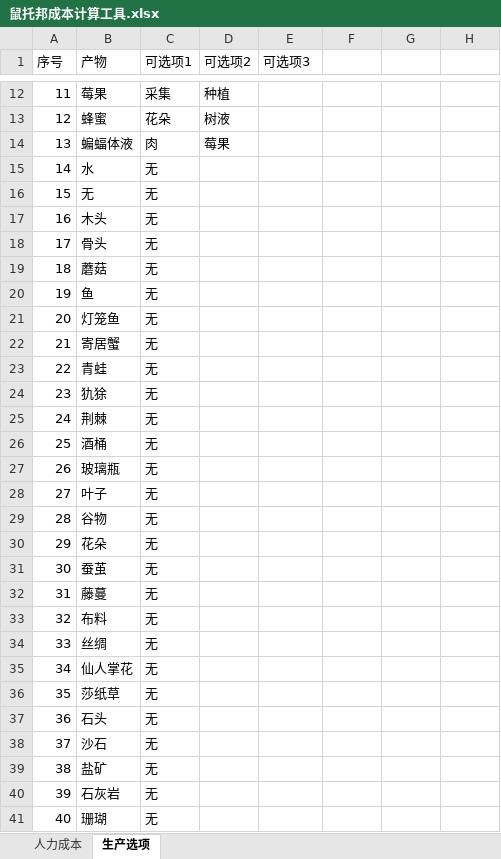
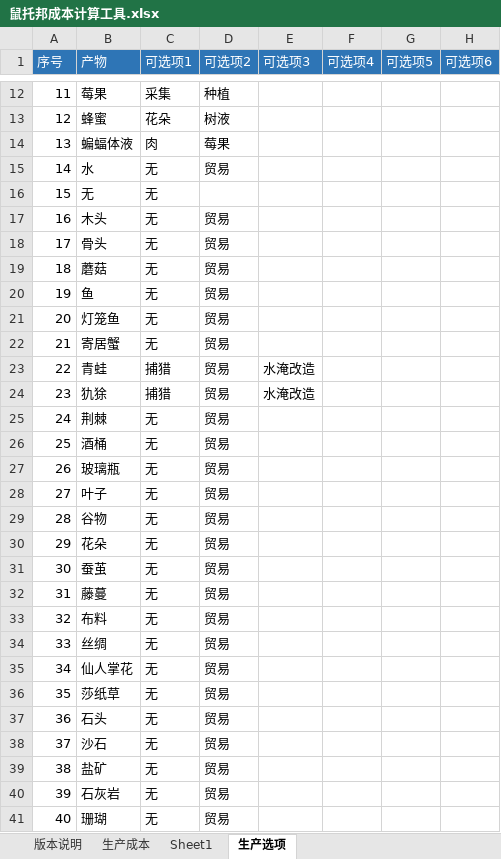
Before and after one commit to Karmel5950/NoteBook, an Excel workbook: 游戏相关/游戏笔记/鼠托邦/鼠托邦成本计算工具.xlsx, sheet 生产选项, drawn as a sheet; only a part is shown, gaps mark what is left out; values as stored, in another font and other column widths than the file's, no borders; conditional formats not drawn; the diff covers the shown part only; the diff names each change by its address in the sheet, - before the commit and + after, or states it on an @@ line.

```diff
--- a/游戏相关/游戏笔记/鼠托邦/鼠托邦成本计算工具.xlsx (sheet 生产选项)
+++ b/游戏相关/游戏笔记/鼠托邦/鼠托邦成本计算工具.xlsx (sheet 生产选项)
-sheet tab: 人力成本
+sheet tab: 生产成本
+sheet tab: 版本说明
+sheet tab: Sheet1
-A1:H1 fill: none
+A1:H1 fill: #2E75B6
-A1:E1 text colour: black
+A1:E1 text colour: #FFFFFF
-F1: (empty)
+F1: 可选项4
-G1: (empty)
+G1: 可选项5
-H1: (empty)
+H1: 可选项6
-D15 (可选项2): (empty)
+D15 (可选项2): 贸易
-D17:D41 (可选项2): (empty)
+D17:D41 (可选项2): 贸易
-C23:C24 (可选项1): 无
+C23:C24 (可选项1): 捕猎
-E23:E24 (可选项3): (empty)
+E23:E24 (可选项3): 水淹改造
```
Also changed, not shown: 31 edited cells elsewhere in this sheet, sheet 生产成本, formulas that keep their value, hidden cells.
